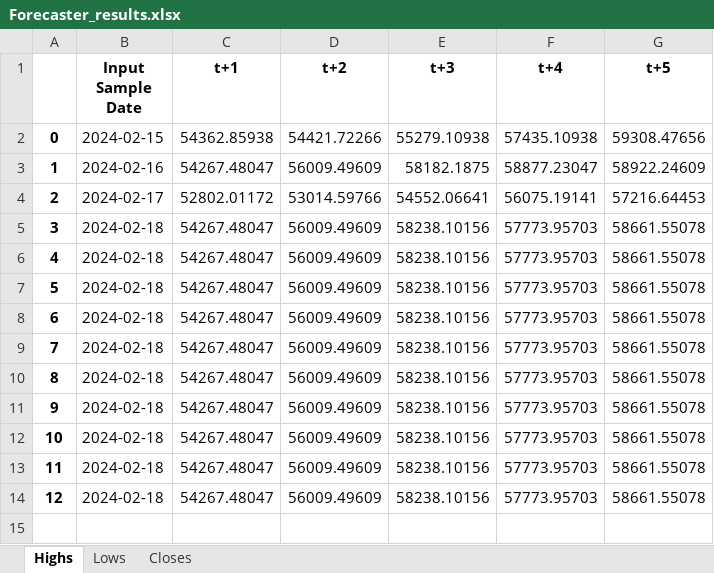
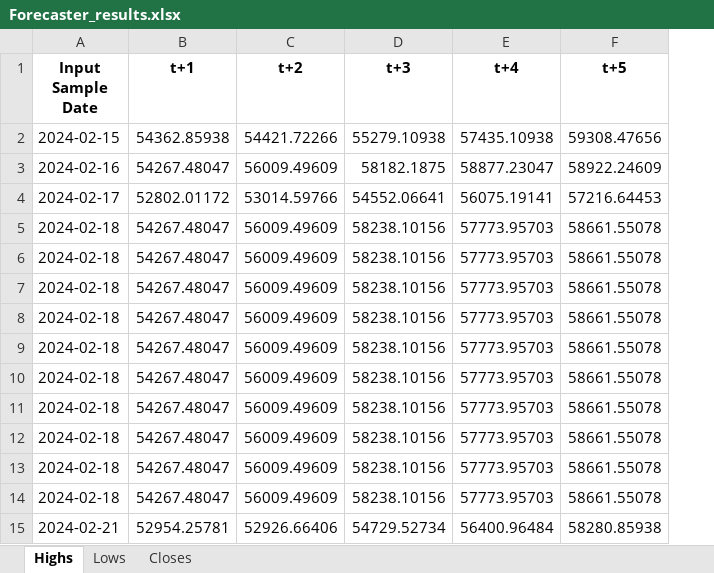
Before and after one commit to JasonRunge87/Bitcoin-daily-index, an Excel workbook: Forecaster_results.xlsx, sheet Highs, drawn as a sheet; values as stored, in another font and other column widths than the file's, no borders; removed rows and columns are numbered as before the commit, all else as after; the diff names each change by its address in the sheet, - before the commit and + after, or states it on an @@ line.

```diff
--- a/Forecaster_results.xlsx (sheet Highs)
+++ b/Forecaster_results.xlsx (sheet Highs)
-column A, rows 2-14: 0 | 1 | 2 | 3 | 4 | 5 | 6 | 7 | 8 | 9 | 10 | 11 | 12
+row 15: 2024-02-21 | 52954.25781 | 52926.66406 | 54729.52734 | 56400.96484 | 58280.85938
```
Also changed, not shown: sheet Closes, sheet Lows.
